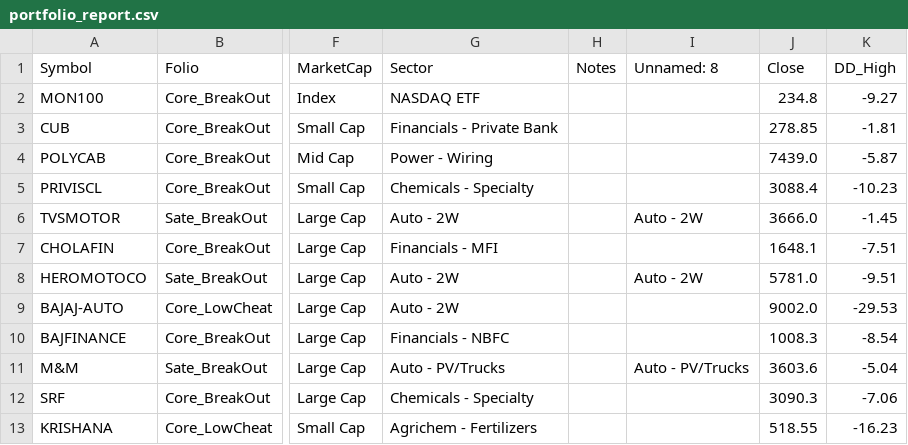
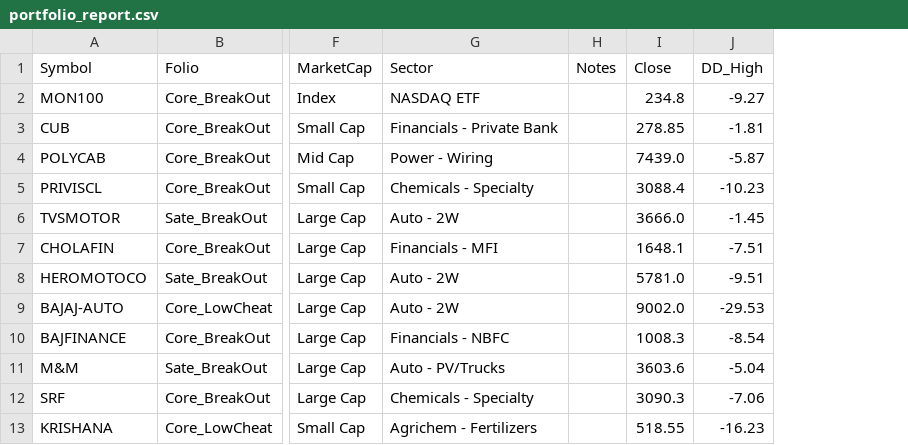
Before and after one commit to aypaninv/sector-analyze, a CSV file: portfolio_report.csv, drawn as a sheet; only a part is shown, gaps mark what is left out; the diff names each change by its address in the sheet, - before the commit and + after, or states it on an @@ line.

Commit message:
deploy: 215f2def5128014d2b8207008be2b76ddd9279b8

```diff
--- a/portfolio_report.csv
+++ b/portfolio_report.csv
-column I (Unnamed: 8), rows 6-11: Auto - 2W |  | Auto - 2W |  |  | Auto - PV/Trucks
```
